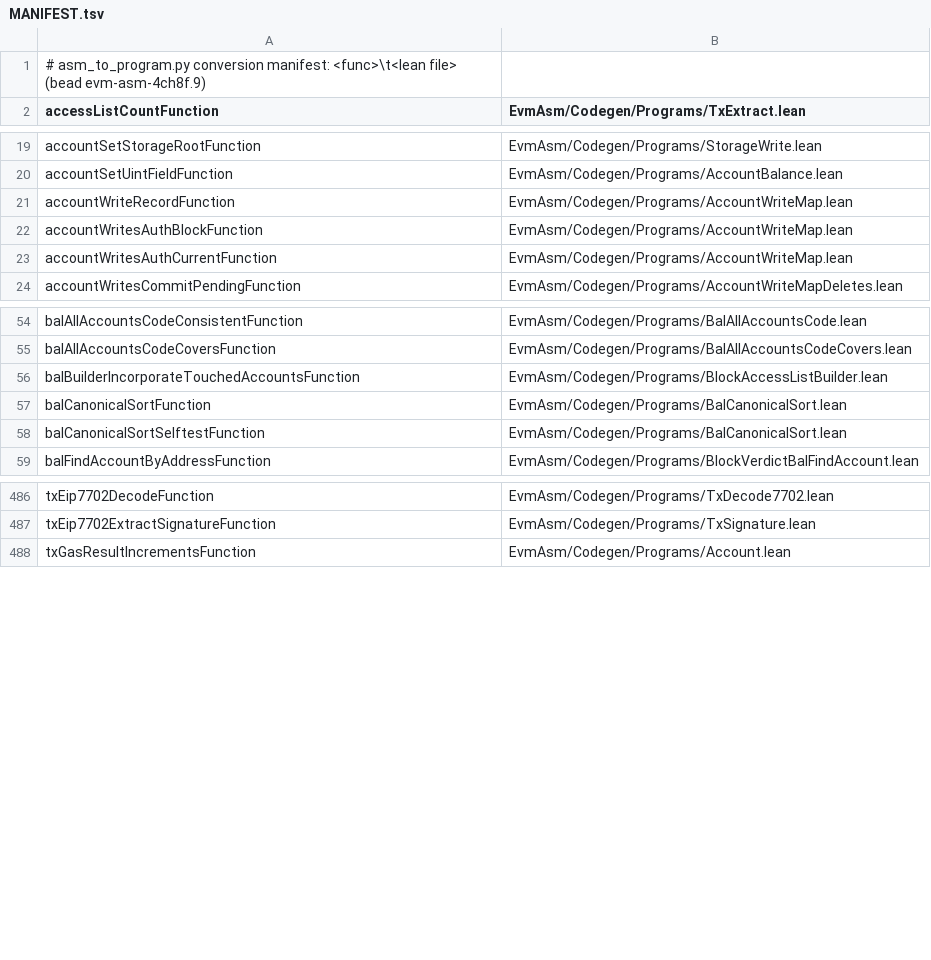
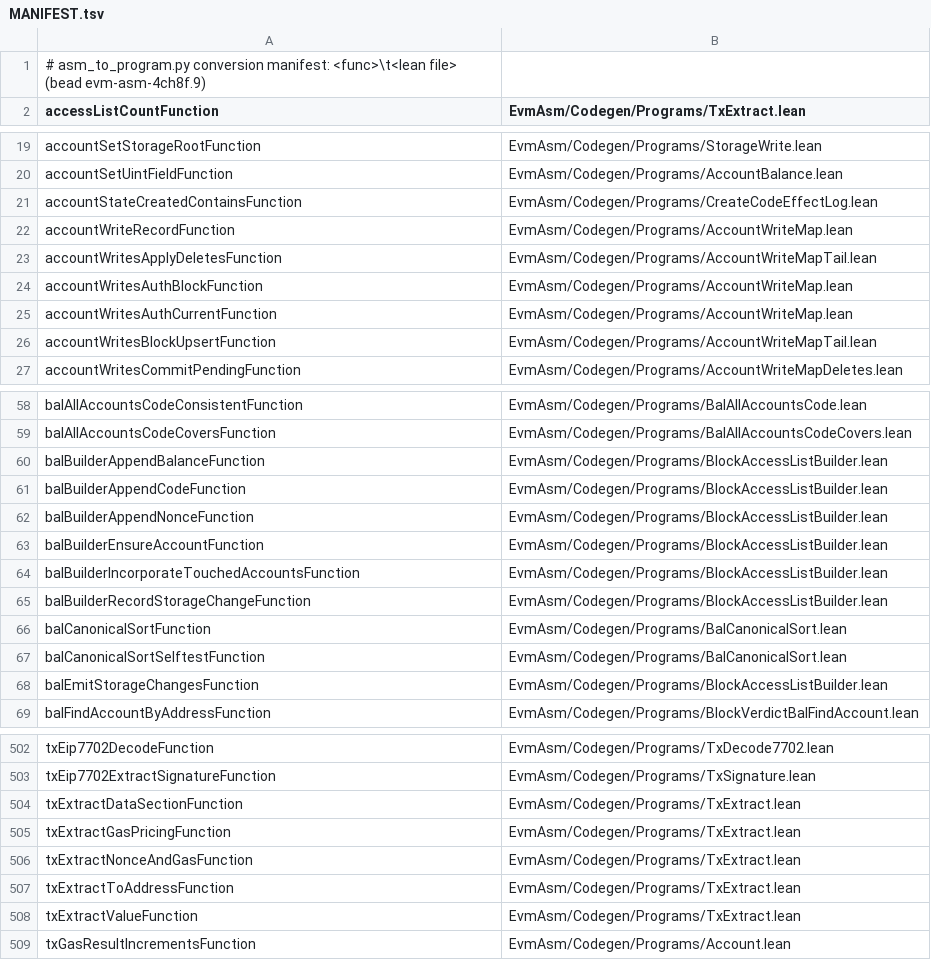
Before and after one commit to Verified-zkEVM/evm-asm, a TSV file: scripts/asm-fixtures/MANIFEST.tsv, drawn as a sheet; only a part is shown, gaps mark what is left out; the diff covers the shown part only.

```diff
--- a/scripts/asm-fixtures/MANIFEST.tsv
+++ b/scripts/asm-fixtures/MANIFEST.tsv
@@ -20,5 +20,8 @@ accountSetStorageRootFunction	EvmAsm/Codegen/Programs/StorageWrite.lean
 accountSetUintFieldFunction	EvmAsm/Codegen/Programs/AccountBalance.lean
+accountStateCreatedContainsFunction	EvmAsm/Codegen/Programs/CreateCodeEffectLog.lean
 accountWriteRecordFunction	EvmAsm/Codegen/Programs/AccountWriteMap.lean
+accountWritesApplyDeletesFunction	EvmAsm/Codegen/Programs/AccountWriteMapTail.lean
 accountWritesAuthBlockFunction	EvmAsm/Codegen/Programs/AccountWriteMap.lean
 accountWritesAuthCurrentFunction	EvmAsm/Codegen/Programs/AccountWriteMap.lean
+accountWritesBlockUpsertFunction	EvmAsm/Codegen/Programs/AccountWriteMapTail.lean
 accountWritesCommitPendingFunction	EvmAsm/Codegen/Programs/AccountWriteMapDeletes.lean
@@ -55,5 +59,11 @@ balAllAccountsCodeConsistentFunction	EvmAsm/Codegen/Programs/BalAllAccountsCode.
 balAllAccountsCodeCoversFunction	EvmAsm/Codegen/Programs/BalAllAccountsCodeCovers.lean
+balBuilderAppendBalanceFunction	EvmAsm/Codegen/Programs/BlockAccessListBuilder.lean
+balBuilderAppendCodeFunction	EvmAsm/Codegen/Programs/BlockAccessListBuilder.lean
+balBuilderAppendNonceFunction	EvmAsm/Codegen/Programs/BlockAccessListBuilder.lean
+balBuilderEnsureAccountFunction	EvmAsm/Codegen/Programs/BlockAccessListBuilder.lean
 balBuilderIncorporateTouchedAccountsFunction	EvmAsm/Codegen/Programs/BlockAccessListBuilder.lean
+balBuilderRecordStorageChangeFunction	EvmAsm/Codegen/Programs/BlockAccessListBuilder.lean
 balCanonicalSortFunction	EvmAsm/Codegen/Programs/BalCanonicalSort.lean
 balCanonicalSortSelftestFunction	EvmAsm/Codegen/Programs/BalCanonicalSort.lean
+balEmitStorageChangesFunction	EvmAsm/Codegen/Programs/BlockAccessListBuilder.lean
 balFindAccountByAddressFunction	EvmAsm/Codegen/Programs/BlockVerdictBalFindAccount.lean
@@ -487,2 +503,7 @@ txEip7702DecodeFunction	EvmAsm/Codegen/Programs/TxDecode7702.lean
 txEip7702ExtractSignatureFunction	EvmAsm/Codegen/Programs/TxSignature.lean
+txExtractDataSectionFunction	EvmAsm/Codegen/Programs/TxExtract.lean
+txExtractGasPricingFunction	EvmAsm/Codegen/Programs/TxExtract.lean
+txExtractNonceAndGasFunction	EvmAsm/Codegen/Programs/TxExtract.lean
+txExtractToAddressFunction	EvmAsm/Codegen/Programs/TxExtract.lean
+txExtractValueFunction	EvmAsm/Codegen/Programs/TxExtract.lean
 txGasResultIncrementsFunction	EvmAsm/Codegen/Programs/Account.lean
```
Also changed, not shown: 7 added rows elsewhere in this file, 33 other files.
